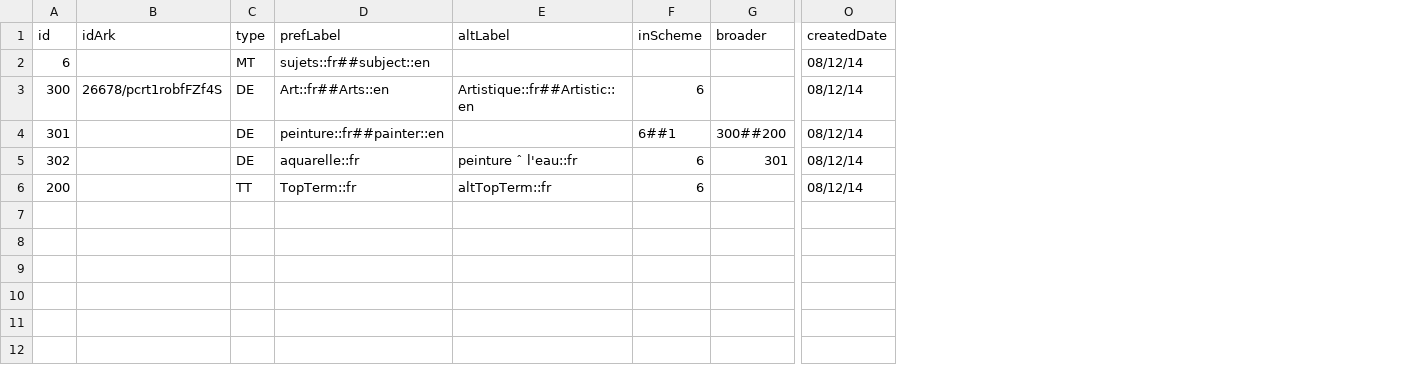
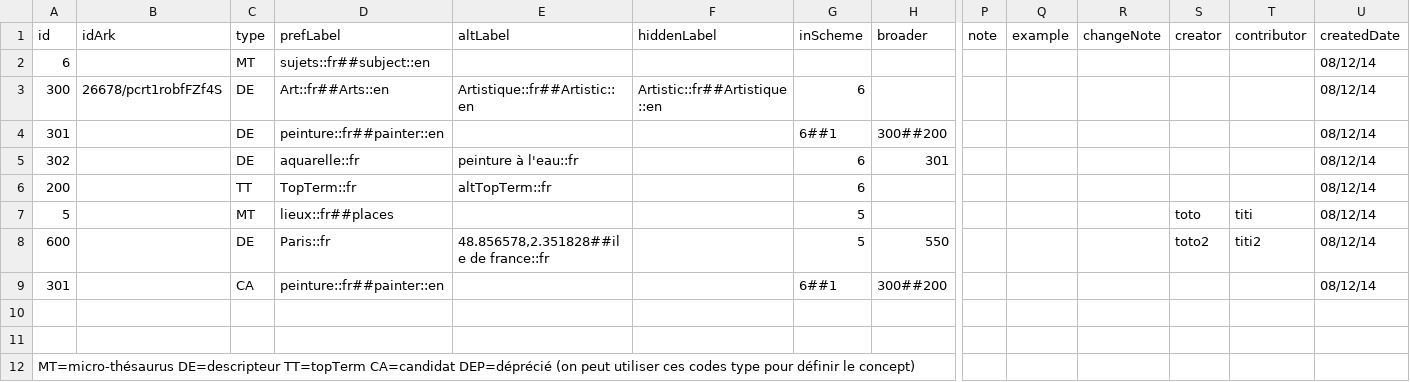
Before and after one commit to miledrousset/opentheso_archive, a CSV file: src/main/resources/install/maquette_tabulé.csv, drawn as a sheet; only a part is shown, gaps mark what is left out; rows hold the shown columns only; the diff names each change by its address in the sheet, - before the commit and + after, or states it on an @@ line.

Commit message:
- Intégration d’une nouvelle API (OWL-API-Skos) qui permet d’importer des thesaurus de différents formats - intégration de la gestion du hiddenLabel (synonyme caché) - amélioration de l’ergonomie pour l’export des concepts en SKOS et l’ajout du format JsonLd - les PopUp de gestion (modification, déplacement, relations ….) sont maintenant mobiles (pour permettre de voir le texte en dessous) - Volet recherche : 	- intégration de la possibilité de rechercher par note (avec ou uniquement les notes) 	- amélioration de la recherche avec l’option (commence par) 	- possibilité de rechercher un concept dans toutes les langues 	- intégration d'une recherche rapide par autocomplétion
Version V4.0.6

```diff
--- a/src/main/resources/install/maquette_tabulé.csv
+++ b/src/main/resources/install/maquette_tabulé.csv
+column F (hiddenLabel), row 3: Artistic::fr##Artistique::en
+column P (note), empty
+column Q (example), empty
+column R (changeNote), empty
+column S (creator), empty
+column T (contributor), empty
-E5 (altLabel): peinture ˆ l'eau::fr
+E5 (altLabel): peinture à l'eau::fr
+row 7: 5 |  | MT | lieux::fr##places |  |  | 5 |  |  |  |  | toto | titi | 08/12/14
+row 8: 600 |  | DE | Paris::fr | 48.856578,2.351828##ile de france::fr |  | 5 | 550 |  |  |  | toto2 | titi2 | 08/12/14
+row 9: 301 |  | CA | peinture::fr##painter::en |  |  | 6##1 | 300##200 |  |  |  |  |  | 08/12/14
+row 10: (empty)
+row 11: (empty)
+row 12: MT=micro-thésaurus DE=descripteur TT=topTerm CA=candidat DEP=déprécié (on peut utiliser ces codes type pour définir le concept)
```
Also changed, not shown: 50 other files.
